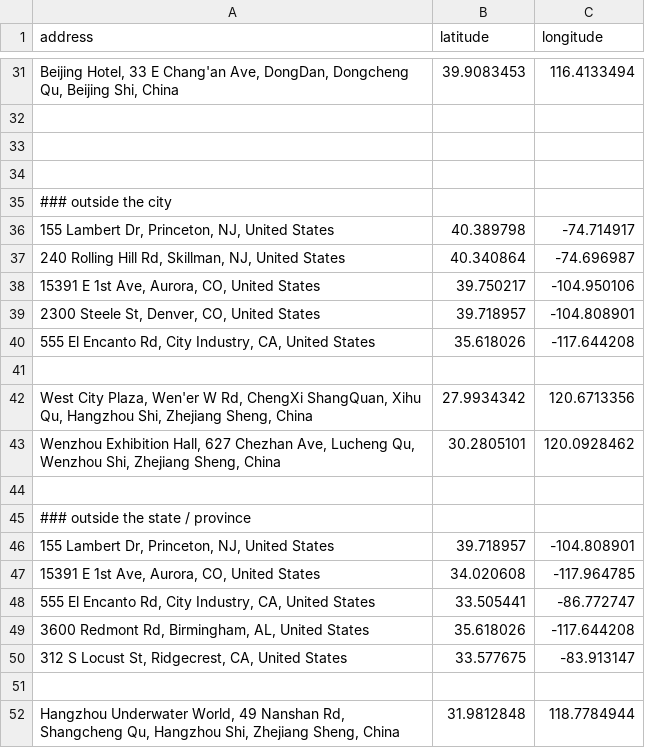
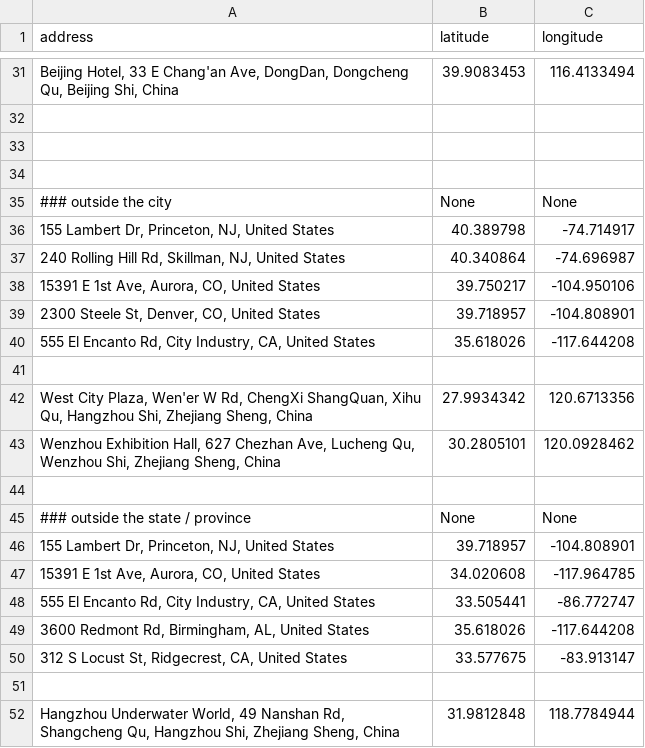
Before and after one commit to papasanimohansrinivas/Geofencing_validator, a CSV file: project files/location-for-dev.csv, drawn as a sheet; only a part is shown, gaps mark what is left out.

Commit message:
Update location-for-dev.csv

```diff
--- a/project files/location-for-dev.csv
+++ b/project files/location-for-dev.csv
@@ -34,3 +34,3 @@ address,latitude,longitude
 
-### outside the city
+### outside the city,None,None
 "155 Lambert Dr, Princeton, NJ, United States", 40.389798, -74.714917
@@ -44,3 +44,3 @@ address,latitude,longitude
 
-### outside the state / province
+### outside the state / province,None,None
 "155 Lambert Dr, Princeton, NJ, United States", 39.718957, -104.808901
```
